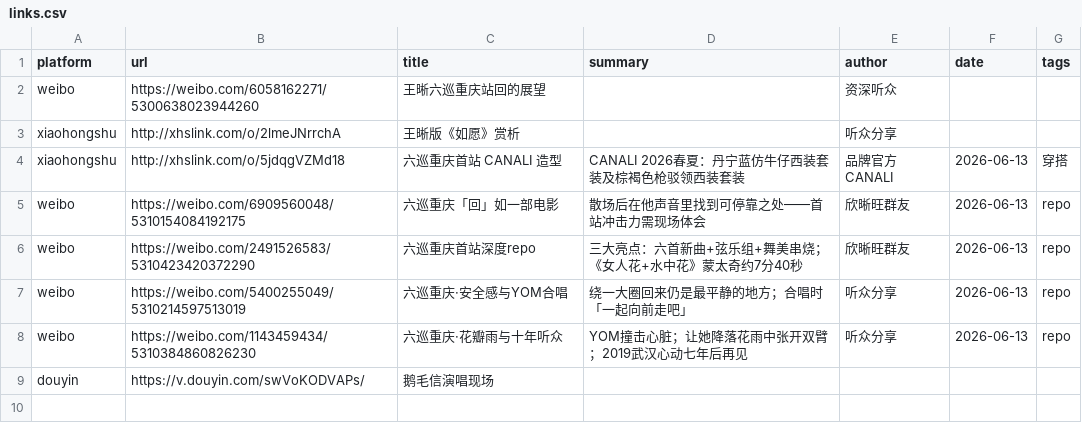
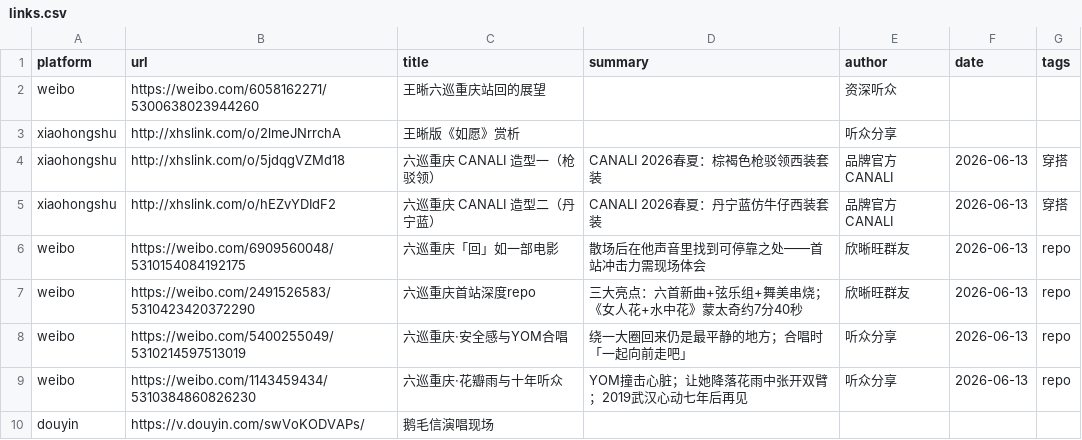
Before and after one commit to wx409/wx409.github.io, a CSV file: data/links.csv, drawn as a sheet.

```diff
--- a/data/links.csv
+++ b/data/links.csv
@@ -3,3 +3,4 @@ weibo,https://weibo.com/6058162271/5300638023944260,王晰六巡重庆站回的
 xiaohongshu,http://xhslink.com/o/2lmeJNrrchA,王晰版《如愿》赏析,,听众分享,,
-xiaohongshu,http://xhslink.com/o/5jdqgVZMd18,六巡重庆首站 CANALI 造型,CANALI 2026春夏：丹宁蓝仿牛仔西装套装及棕褐色枪驳领西装套装,品牌官方 CANALI,2026-06-13,穿搭
+xiaohongshu,http://xhslink.com/o/5jdqgVZMd18,六巡重庆 CANALI 造型一（枪驳领）,CANALI 2026春夏：棕褐色枪驳领西装套装,品牌官方 CANALI,2026-06-13,穿搭
+xiaohongshu,http://xhslink.com/o/hEZvYDIdF2,六巡重庆 CANALI 造型二（丹宁蓝）,CANALI 2026春夏：丹宁蓝仿牛仔西装套装,品牌官方 CANALI,2026-06-13,穿搭
 weibo,https://weibo.com/6909560048/5310154084192175,六巡重庆「回」如一部电影,散场后在他声音里找到可停靠之处——首站冲击力需现场体会,欣晰旺群友,2026-06-13,repo
```
Also changed, not shown: 8 other files.
